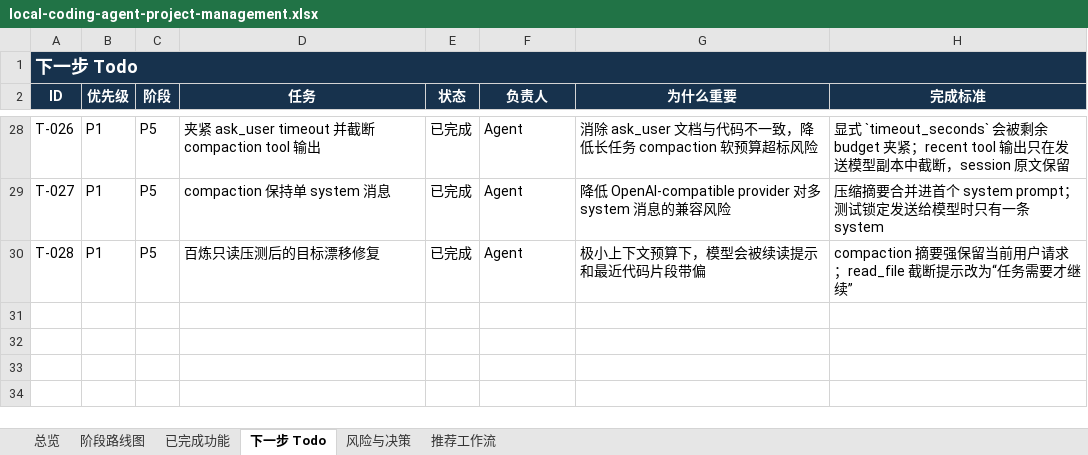
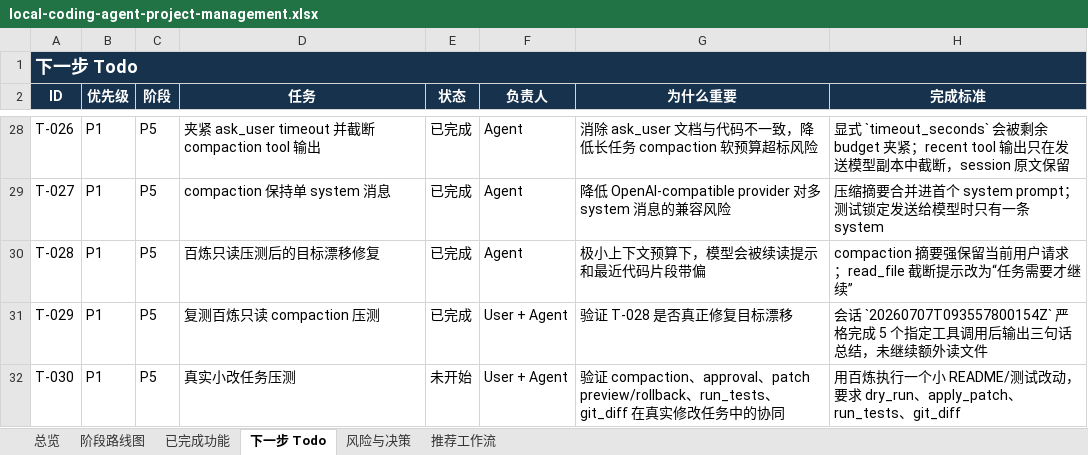
Before and after one commit to noone6931/lca-private-handoff-20260803, an Excel workbook: docs/local-coding-agent-project-management.xlsx, sheet 下一步 Todo, drawn as a sheet; only a part is shown, gaps mark what is left out; values as stored, in another font and other column widths than the file's, no borders; the diff names each change by its address in the sheet, - before the commit and + after, or states it on an @@ line.

Commit message:
Record Bailian compaction smoke test

```diff
--- a/docs/local-coding-agent-project-management.xlsx (sheet 下一步 Todo)
+++ b/docs/local-coding-agent-project-management.xlsx (sheet 下一步 Todo)
+row 31: T-029 | P1 | P5 | 复测百炼只读 compaction 压测 | 已完成 | User + Agent | 验证 T-028 是否真正修复目标漂移 | 会话 `20260707T093557800154Z` 严格完成 5 个指定工具调用后输出三句话总结，未继续额外读文件
+row 32: T-030 | P1 | P5 | 真实小改任务压测 | 未开始 | User + Agent | 验证 compaction、approval、patch preview/rollback、run_tests、git_diff 在真实修改任务中的协同 | 用百炼执行一个小 README/测试改动，要求 dry_run、apply_patch、run_tests、git_diff
```
Also changed, not shown: sheet 总览, sheet 阶段路线图, sheet 已完成功能, sheet 风险与决策, 2 other files.
